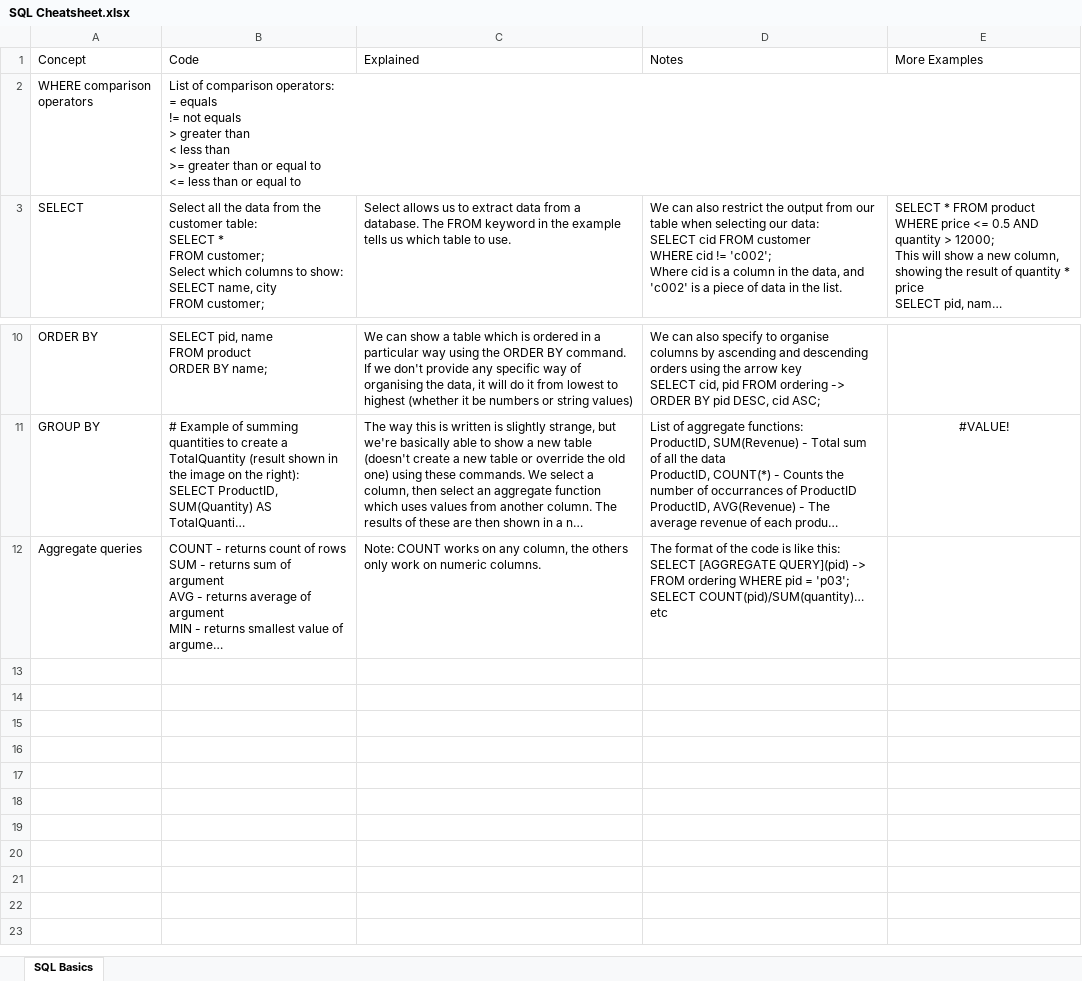
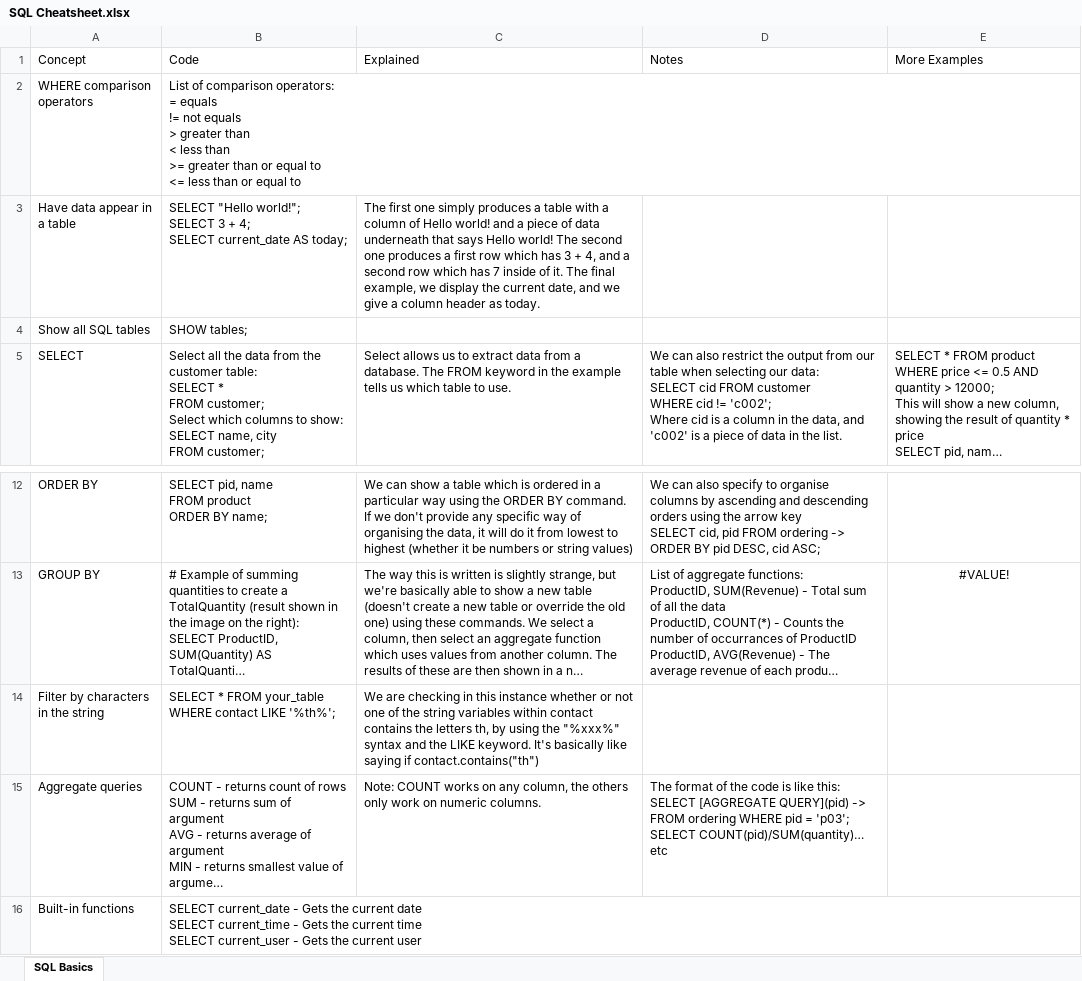
Before and after one commit to ClassicConor/ProgrammingCheatsheets, an Excel workbook: SQL Cheatsheet.xlsx, sheet SQL Basics, drawn as a sheet; only a part is shown, gaps mark what is left out; long unchanged cells end in …; values as stored, in another font and other column widths than the file's, no borders; table styles not drawn; ↵ is a line break in a cell; the diff names each change by its address in the sheet, - before the commit and + after, or states it on an @@ line.

```diff
--- a/SQL Cheatsheet.xlsx (sheet SQL Basics)
+++ b/SQL Cheatsheet.xlsx (sheet SQL Basics)
+row 3: Have data appear in a table | SELECT "Hello world!"; ↵ SELECT 3 + 4; ↵ SELECT current_date AS today; | The first one simply produces a table with a column of Hello world! and a piece of data underneath that says Hello world! The second one produces a first row which has 3 + 4, and a second row which has 7 inside of it. The final example, we display the current date, and we give a column header as today.
+row 4: Show all SQL tables | SHOW tables;
+row 14: Filter by characters in the string | SELECT * FROM your_table ↵ WHERE contact LIKE '%th%'; | We are checking in this instance whether or not one of the string variables within contact contains the letters th, by using the "%xxx%" syntax and the LIKE keyword. It's basically like saying if contact.contains("th")
+row 16: Built-in functions | SELECT current_date - Gets the current date ↵ SELECT current_time - Gets the current time ↵ SELECT current_user - Gets the current user
```
Also changed, not shown: HTML, CSS, JavaScript and TypeScript Cheatsheet.xlsx, Java Cheatsheat.xlsx, 4 other files.
